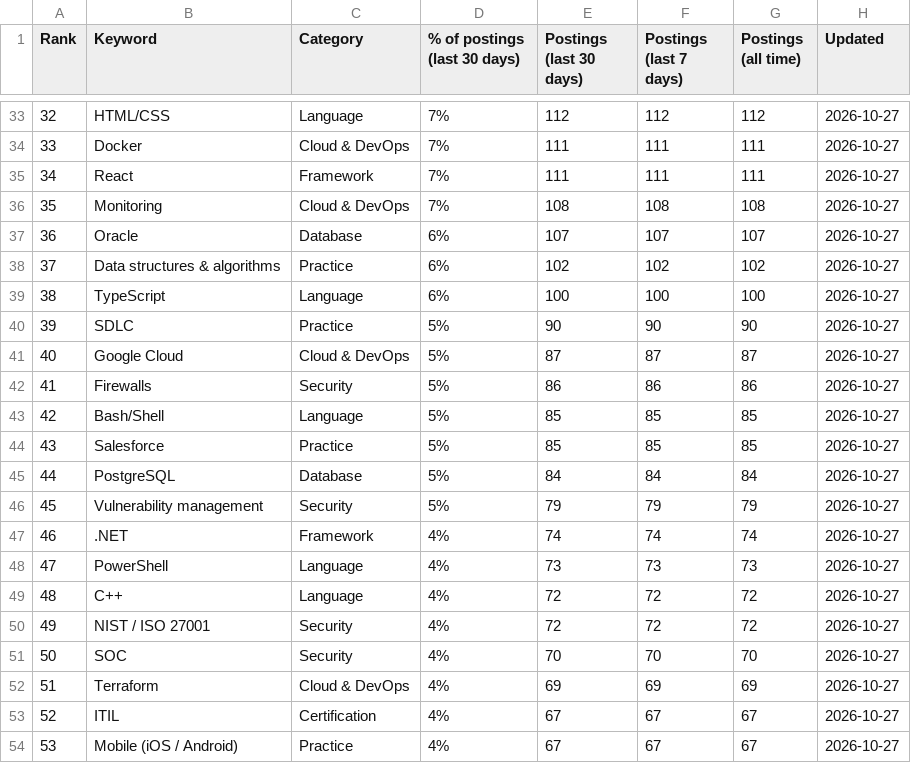
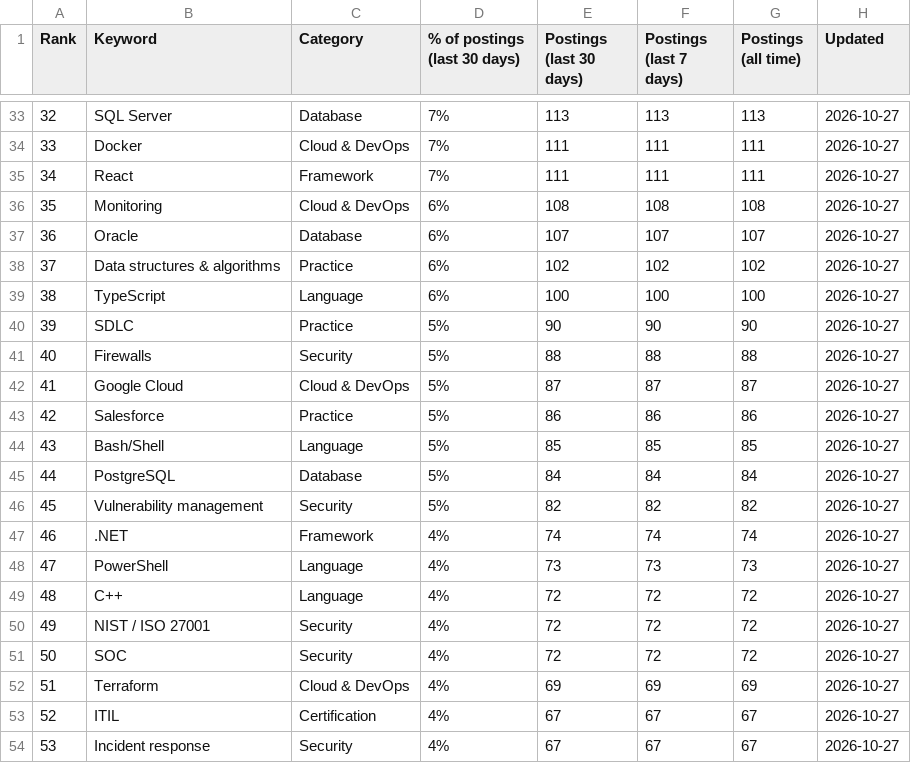
Before and after one commit to sagarh12/canada-jobs-feed, a CSV file: feed/keywords.csv, drawn as a sheet; only a part is shown, gaps mark what is left out; the diff covers the shown part only.

```diff
--- a/feed/keywords.csv
+++ b/feed/keywords.csv
@@ -33,5 +33,5 @@ Rank,Keyword,Category,% of postings (last 30 days),Postings (last 30 days),Posti
-32,HTML/CSS,Language,7%,112,112,112,2026-10-27
+32,SQL Server,Database,7%,113,113,113,2026-10-27
 33,Docker,Cloud & DevOps,7%,111,111,111,2026-10-27
 34,React,Framework,7%,111,111,111,2026-10-27
-35,Monitoring,Cloud & DevOps,7%,108,108,108,2026-10-27
+35,Monitoring,Cloud & DevOps,6%,108,108,108,2026-10-27
 36,Oracle,Database,6%,107,107,107,2026-10-27
@@ -40,8 +40,8 @@ Rank,Keyword,Category,% of postings (last 30 days),Postings (last 30 days),Posti
 39,SDLC,Practice,5%,90,90,90,2026-10-27
-40,Google Cloud,Cloud & DevOps,5%,87,87,87,2026-10-27
-41,Firewalls,Security,5%,86,86,86,2026-10-27
-42,Bash/Shell,Language,5%,85,85,85,2026-10-27
-43,Salesforce,Practice,5%,85,85,85,2026-10-27
+40,Firewalls,Security,5%,88,88,88,2026-10-27
+41,Google Cloud,Cloud & DevOps,5%,87,87,87,2026-10-27
+42,Salesforce,Practice,5%,86,86,86,2026-10-27
+43,Bash/Shell,Language,5%,85,85,85,2026-10-27
 44,PostgreSQL,Database,5%,84,84,84,2026-10-27
-45,Vulnerability management,Security,5%,79,79,79,2026-10-27
+45,Vulnerability management,Security,5%,82,82,82,2026-10-27
 46,.NET,Framework,4%,74,74,74,2026-10-27
@@ -50,5 +50,5 @@ Rank,Keyword,Category,% of postings (last 30 days),Postings (last 30 days),Posti
 49,NIST / ISO 27001,Security,4%,72,72,72,2026-10-27
-50,SOC,Security,4%,70,70,70,2026-10-27
+50,SOC,Security,4%,72,72,72,2026-10-27
 51,Terraform,Cloud & DevOps,4%,69,69,69,2026-10-27
 52,ITIL,Certification,4%,67,67,67,2026-10-27
-53,Mobile (iOS / Android),Practice,4%,67,67,67,2026-10-27
+53,Incident response,Security,4%,67,67,67,2026-10-27
```
Also changed, not shown: 110 edited cells elsewhere in this file, 3 other files.
